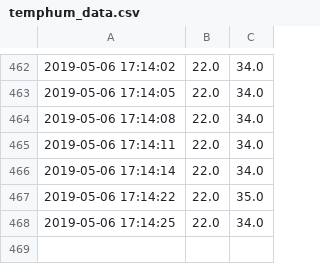
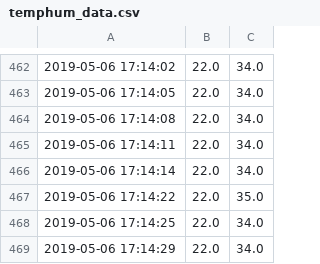
Before and after one commit to stefseidl/stefseidl.github.io, a CSV file: data/temphum_data.csv, drawn as a sheet; only a part is shown, gaps mark what is left out; the diff names each change by its address in the sheet, - before the commit and + after, or states it on an @@ line.

Commit message:
HOME Project

```diff
--- a/data/temphum_data.csv
+++ b/data/temphum_data.csv
+row 469: 2019-05-06 17:14:29 | 22.0 | 34.0
```
